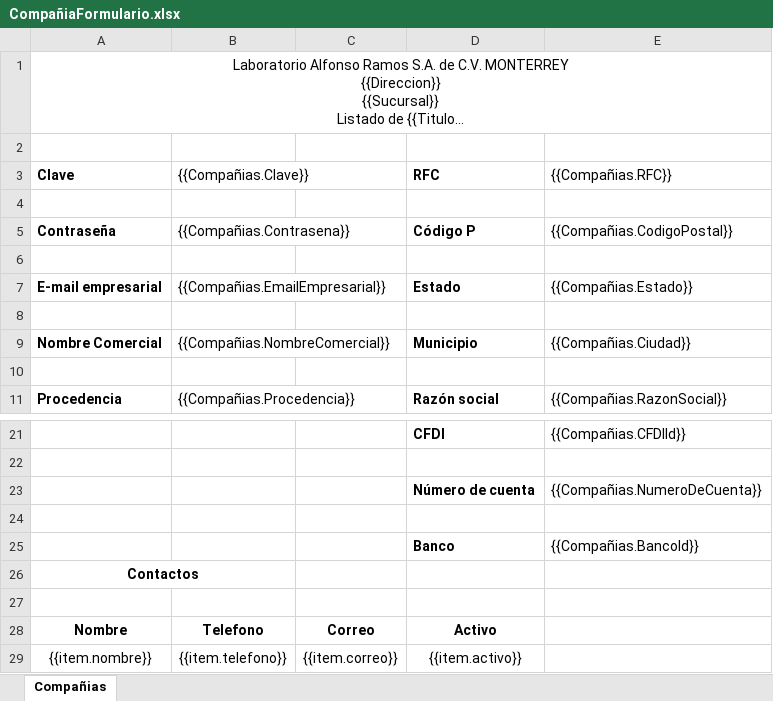
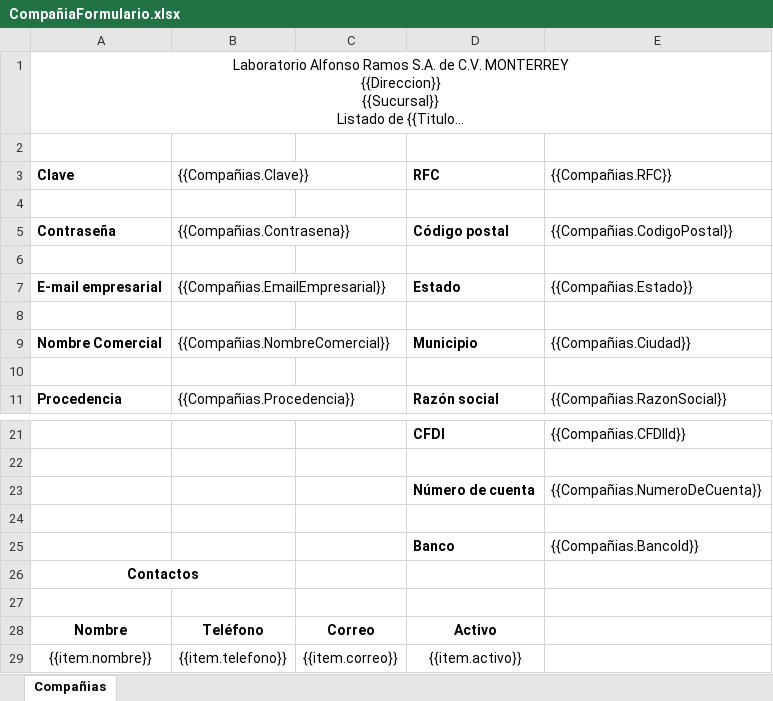
Before and after one commit to SauriX/labbe, an Excel workbook: Service.Catalog/wwwroot/layout/excel/company/CompañiaFormulario.xlsx, sheet Compañias, drawn as a sheet; only a part is shown, gaps mark what is left out; long unchanged cells end in …; values as stored, in another font and other column widths than the file's, no borders; charts and pictures not drawn; the diff names each change by its address in the sheet, - before the commit and + after, or states it on an @@ line.

```diff
--- a/Service.Catalog/wwwroot/layout/excel/company/CompañiaFormulario.xlsx (sheet Compañias)
+++ b/Service.Catalog/wwwroot/layout/excel/company/CompañiaFormulario.xlsx (sheet Compañias)
-D5 (RFC): Código P
+D5 (RFC): Código postal
-B28 ({{Compañias.Clave}}): Telefono
+B28 ({{Compañias.Clave}}): Teléfono
```
Also changed, not shown: Service.Catalog/wwwroot/layout/excel/Indicaciones/IndicacionesFormulario.xlsx, Service.Catalog/wwwroot/layout/excel/Indicaciones/IndicacionesListado.xlsx, 4 other files.
